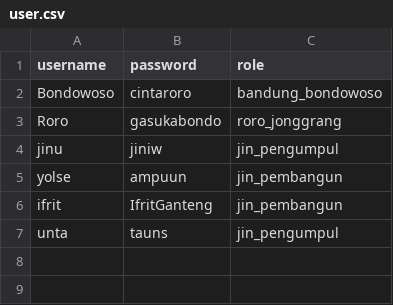
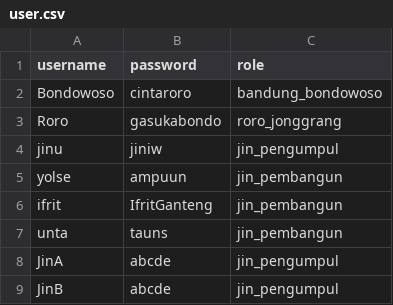
Before and after one commit to rifchzschki/Tugas-Besar-Daspro, a CSV file: folder_game/save_1/user.csv, drawn as a sheet.

```diff
--- a/folder_game/save_1/user.csv
+++ b/folder_game/save_1/user.csv
@@ -6,2 +6,4 @@ yolse;ampuun;jin_pembangun
 ifrit;IfritGanteng;jin_pembangun
-unta;tauns;jin_pengumpul
+unta;tauns;jin_pembangun
+JinA;abcde;jin_pengumpul
+JinB;abcde;jin_pengumpul
```
Also changed, not shown: 2 other files.
